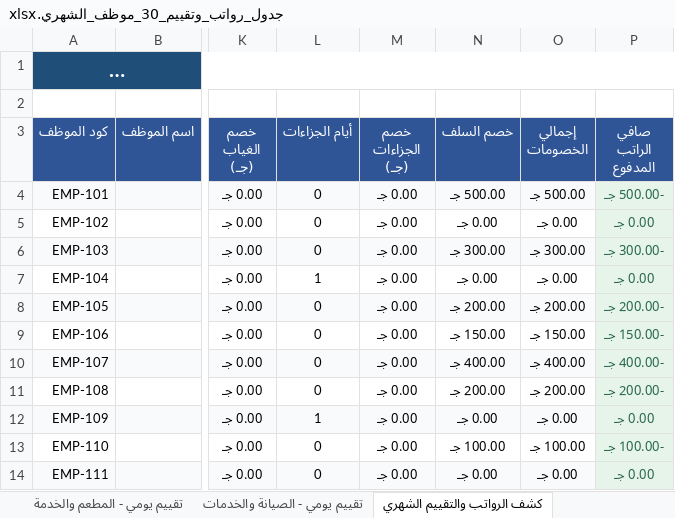
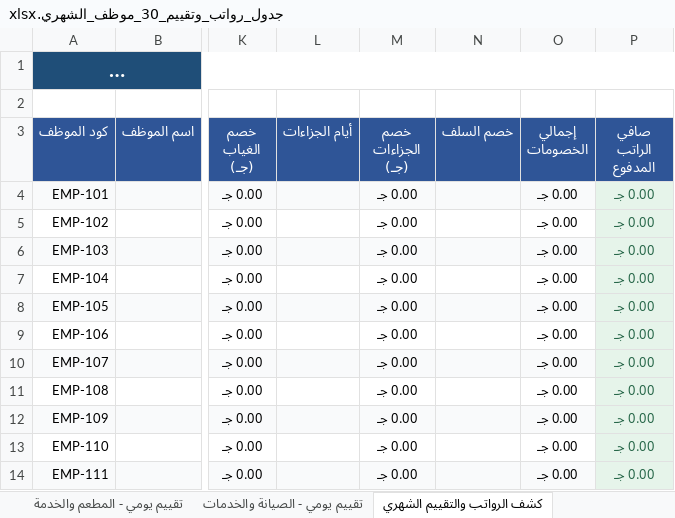
Before and after one commit to kamelelmangalify/Henu-hotel, an Excel workbook: 01_Accounting_System/جدول_رواتب_وتقييم_30_موظف_الشهري.xlsx, sheet كشف الرواتب والتقييم الشهري, drawn as a sheet; only a part is shown, gaps mark what is left out; long unchanged cells end in …; values as stored, in another font and other column widths than the file's, no borders; the diff covers the shown part only; the diff names each change by its address in the sheet, - before the commit and + after, or states it on an @@ line.

```diff
--- a/01_Accounting_System/جدول_رواتب_وتقييم_30_موظف_الشهري.xlsx (sheet كشف الرواتب والتقييم الشهري)
+++ b/01_Accounting_System/جدول_رواتب_وتقييم_30_موظف_الشهري.xlsx (sheet كشف الرواتب والتقييم الشهري)
-L4:L6 (أيام الجزاءات): 0
+L4:L6 (أيام الجزاءات): (empty)
-N4 (خصم السلف): 500.00 جـ
+N4 (خصم السلف): (empty)
-O4 (إجمالي الخصومات): 500.00 جـ
+O4 (إجمالي الخصومات): 0.00 جـ
-P4 (صافي الراتب المدفوع): -500.00 جـ
+P4 (صافي الراتب المدفوع): 0.00 جـ
-N5 (خصم السلف): 0.00 جـ
+N5 (خصم السلف): (empty)
-N6 (خصم السلف): 300.00 جـ
+N6 (خصم السلف): (empty)
-O6 (إجمالي الخصومات): 300.00 جـ
+O6 (إجمالي الخصومات): 0.00 جـ
-P6 (صافي الراتب المدفوع): -300.00 جـ
+P6 (صافي الراتب المدفوع): 0.00 جـ
-L7 (أيام الجزاءات): 1
+L7 (أيام الجزاءات): (empty)
-N7 (خصم السلف): 0.00 جـ
+N7 (خصم السلف): (empty)
-L8:L11 (أيام الجزاءات): 0
+L8:L11 (أيام الجزاءات): (empty)
-N8 (خصم السلف): 200.00 جـ
+N8 (خصم السلف): (empty)
-O8 (إجمالي الخصومات): 200.00 جـ
+O8 (إجمالي الخصومات): 0.00 جـ
-P8 (صافي الراتب المدفوع): -200.00 جـ
+P8 (صافي الراتب المدفوع): 0.00 جـ
-N9 (خصم السلف): 150.00 جـ
+N9 (خصم السلف): (empty)
-O9 (إجمالي الخصومات): 150.00 جـ
+O9 (إجمالي الخصومات): 0.00 جـ
-P9 (صافي الراتب المدفوع): -150.00 جـ
+P9 (صافي الراتب المدفوع): 0.00 جـ
-N10 (خصم السلف): 400.00 جـ
+N10 (خصم السلف): (empty)
-O10 (إجمالي الخصومات): 400.00 جـ
+O10 (إجمالي الخصومات): 0.00 جـ
-P10 (صافي الراتب المدفوع): -400.00 جـ
+P10 (صافي الراتب المدفوع): 0.00 جـ
-N11 (خصم السلف): 200.00 جـ
+N11 (خصم السلف): (empty)
-O11 (إجمالي الخصومات): 200.00 جـ
+O11 (إجمالي الخصومات): 0.00 جـ
-P11 (صافي الراتب المدفوع): -200.00 جـ
+P11 (صافي الراتب المدفوع): 0.00 جـ
-L12 (أيام الجزاءات): 1
+L12 (أيام الجزاءات): (empty)
-N12 (خصم السلف): 0.00 جـ
+N12 (خصم السلف): (empty)
-L13:L14 (أيام الجزاءات): 0
+L13:L14 (أيام الجزاءات): (empty)
-N13 (خصم السلف): 100.00 جـ
+N13 (خصم السلف): (empty)
-O13 (إجمالي الخصومات): 100.00 جـ
+O13 (إجمالي الخصومات): 0.00 جـ
-P13 (صافي الراتب المدفوع): -100.00 جـ
+P13 (صافي الراتب المدفوع): 0.00 جـ
-N14 (خصم السلف): 0.00 جـ
+N14 (خصم السلف): (empty)
```
Also changed, not shown: 93 edited cells elsewhere in this sheet, sheet تقييم يومي - المطعم والخدمة, sheet تقييم يومي - الصيانة والخدمات, sheet تقييم يومي - الإشراف والغرف, sheet تقييم يومي - الاستقبال, 01_Accounting_System/جدول_رواتب_وتقييم_الموظفين_الشهري.xlsx, 2 other files.
